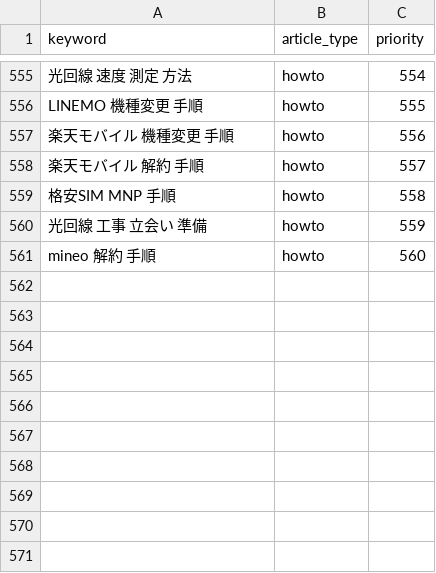
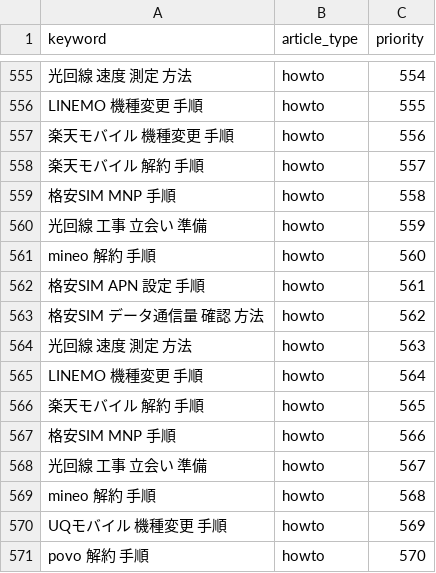
Before and after one commit to felix-jp-studio/blog-affiliate-pipeline, a CSV file: data/keywords.seed.csv, drawn as a sheet; only a part is shown, gaps mark what is left out; the diff names each change by its address in the sheet, - before the commit and + after, or states it on an @@ line.

```diff
--- a/data/keywords.seed.csv
+++ b/data/keywords.seed.csv
+row 562: 格安SIM APN 設定 手順 | howto | 561
+row 563: 格安SIM データ通信量 確認 方法 | howto | 562
+row 564: 光回線 速度 測定 方法 | howto | 563
+row 565: LINEMO 機種変更 手順 | howto | 564
+row 566: 楽天モバイル 解約 手順 | howto | 565
+row 567: 格安SIM MNP 手順 | howto | 566
+row 568: 光回線 工事 立会い 準備 | howto | 567
+row 569: mineo 解約 手順 | howto | 568
+row 570: UQモバイル 機種変更 手順 | howto | 569
+row 571: povo 解約 手順 | howto | 570
```
Also changed, not shown: 7 other files.
